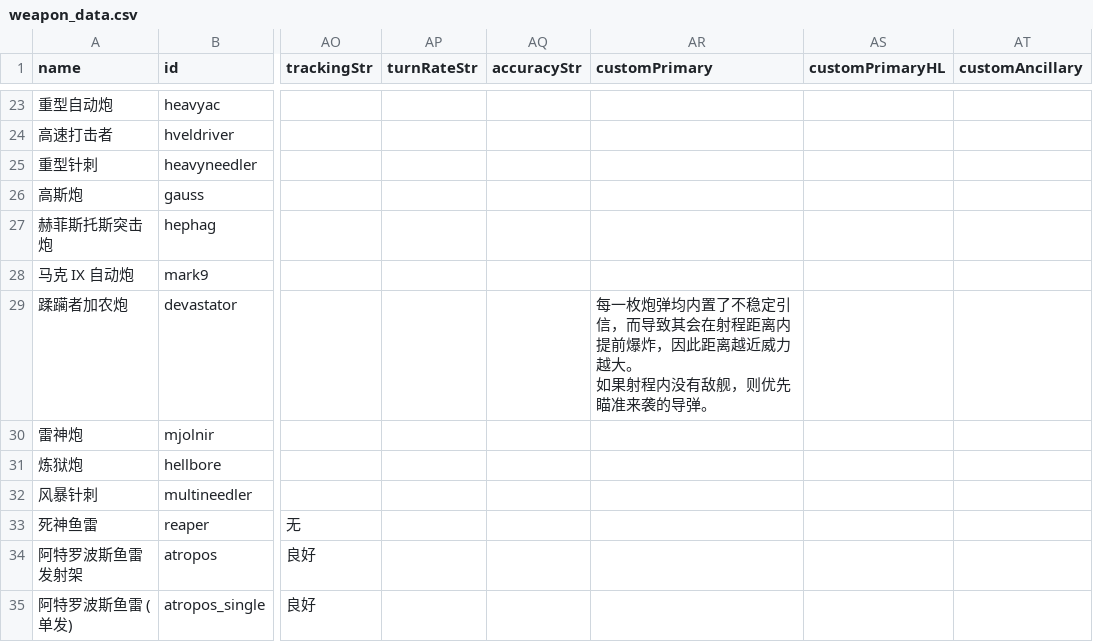
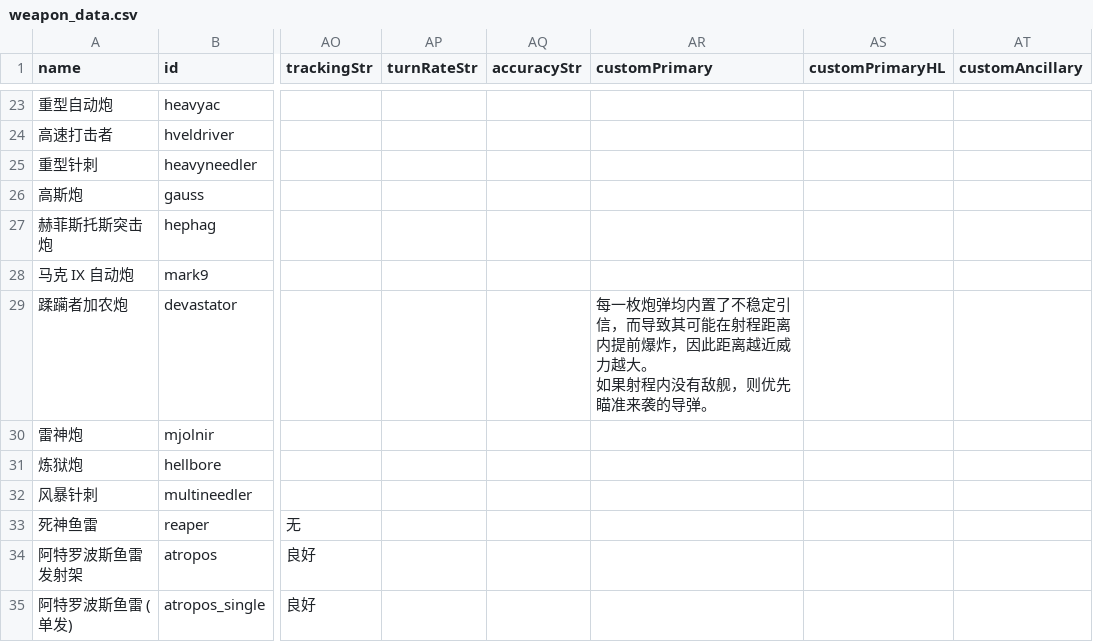
Before and after one commit to TruthOriginem/Starsector-0951-Localization, a CSV file: localization/data/weapons/weapon_data.csv, drawn as a sheet; only a part is shown, gaps mark what is left out; the diff names each change by its address in the sheet, - before the commit and + after, or states it on an @@ line.

Commit message:
weapon fix

```diff
--- a/localization/data/weapons/weapon_data.csv
+++ b/localization/data/weapons/weapon_data.csv
-AR29 (customPrimary): …而导致其会在射程距…
+AR29 (customPrimary): …而导致其可能在射程距…
```
